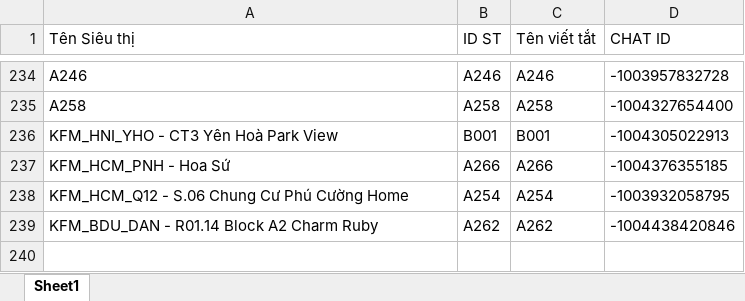
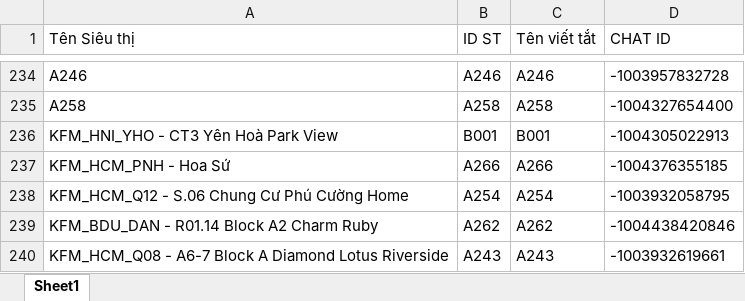
Before and after one commit to aresphamha/Doi_Soat_Dong_Mat, an Excel workbook: SPAM_PHIEU_CHUYEN/CHI TIẾT MÁT/Danh sách Siêu thị.xlsx, sheet Sheet1, drawn as a sheet; only a part is shown, gaps mark what is left out; values as stored, in another font and other column widths than the file's, no borders; the diff names each change by its address in the sheet, - before the commit and + after, or states it on an @@ line.

```diff
--- a/SPAM_PHIEU_CHUYEN/CHI TIẾT MÁT/Danh sách Siêu thị.xlsx (sheet Sheet1)
+++ b/SPAM_PHIEU_CHUYEN/CHI TIẾT MÁT/Danh sách Siêu thị.xlsx (sheet Sheet1)
+row 240: KFM_HCM_Q08 - A6-7 Block A Diamond Lotus Riverside | A243 | A243 | -1003932619661
```
Also changed, not shown: SPAM_PHIEU_CHUYEN/CHI TIẾT THỊT CÁ/Danh sách Siêu thị.xlsx, SPAM_PHIEU_CHUYEN/CONFIG_DATA/Danh_Sach_Sieu_Thi_Dong_Mat.xlsx, 8 other files.
